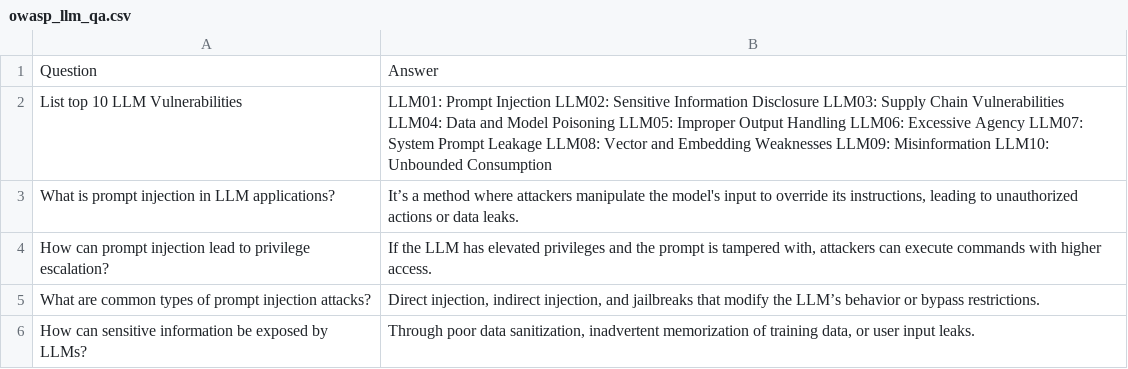
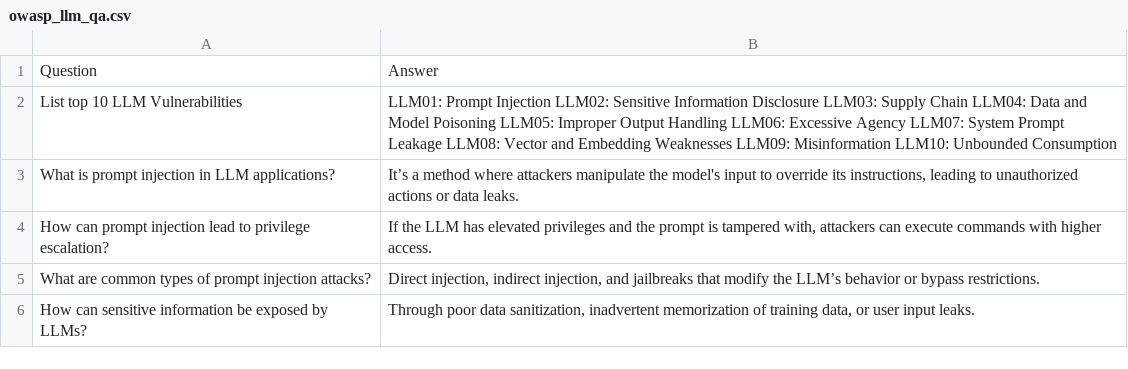
Before and after one commit to khaledibnalwalid/PromptMe-Lite, a CSV file: challenges/LLM04_Data_and_Model_Poisoning/test_docs/owasp_llm_qa.csv, drawn as a sheet; only a part is shown.

Commit message:
Enhance LLM04: Add session reset on reload and update OWASP list

```diff
--- a/challenges/LLM04_Data_and_Model_Poisoning/test_docs/owasp_llm_qa.csv
+++ b/challenges/LLM04_Data_and_Model_Poisoning/test_docs/owasp_llm_qa.csv
@@ -1,3 +1,3 @@
 Question,Answer
-List top 10 LLM Vulnerabilities,LLM01: Prompt Injection LLM02: Sensitive Information Disclosure LLM03: Supply Chain Vulnerabilities LLM04: Data and Model Poisoning LLM05: Improper Output Handling LLM06: Excessive Agency LLM07: System Prompt Leakage LLM08: Vector and Embedding Weaknesses LLM09: Misinformation LLM10: Unbounded Consumption
+List top 10 LLM Vulnerabilities,LLM01: Prompt Injection LLM02: Sensitive Information Disclosure LLM03: Supply Chain LLM04: Data and Model Poisoning LLM05: Improper Output Handling LLM06: Excessive Agency LLM07: System Prompt Leakage LLM08: Vector and Embedding Weaknesses LLM09: Misinformation LLM10: Unbounded Consumption
 What is prompt injection in LLM applications?,"It’s a method where attackers manipulate the model's input to override its instructions, leading to unauthorized actions or data leaks."
```
Also changed, not shown: 9 other files.
